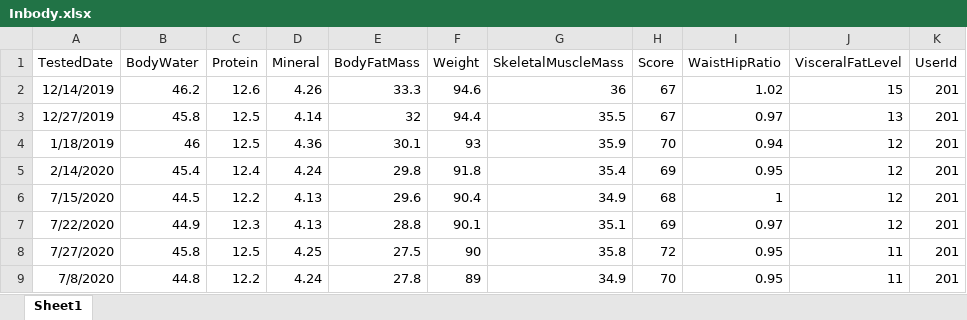
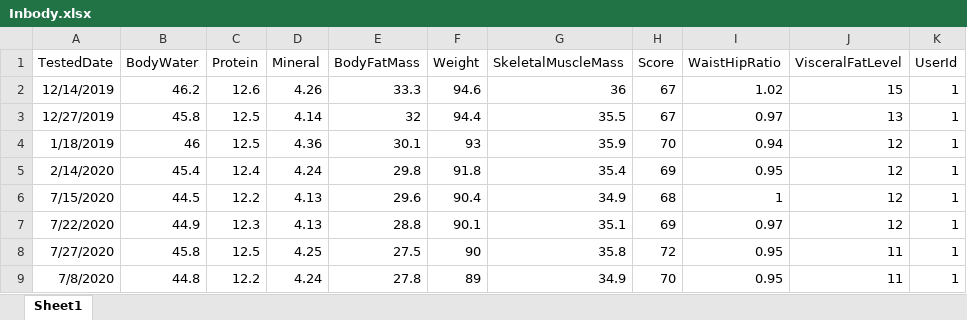
Before and after one commit to dqduc010297/gym, an Excel workbook: Infrastructures/Infrastructure.SeedData/Data/Inbody.xlsx, sheet Sheet1, drawn as a sheet; values as stored, in another font and other column widths than the file's, no borders; the diff names each change by its address in the sheet, - before the commit and + after, or states it on an @@ line.

```diff
--- a/Infrastructures/Infrastructure.SeedData/Data/Inbody.xlsx (sheet Sheet1)
+++ b/Infrastructures/Infrastructure.SeedData/Data/Inbody.xlsx (sheet Sheet1)
-K2:K9 (UserId): 201
+K2:K9 (UserId): 1
```
Also changed, not shown: 9 other files.
